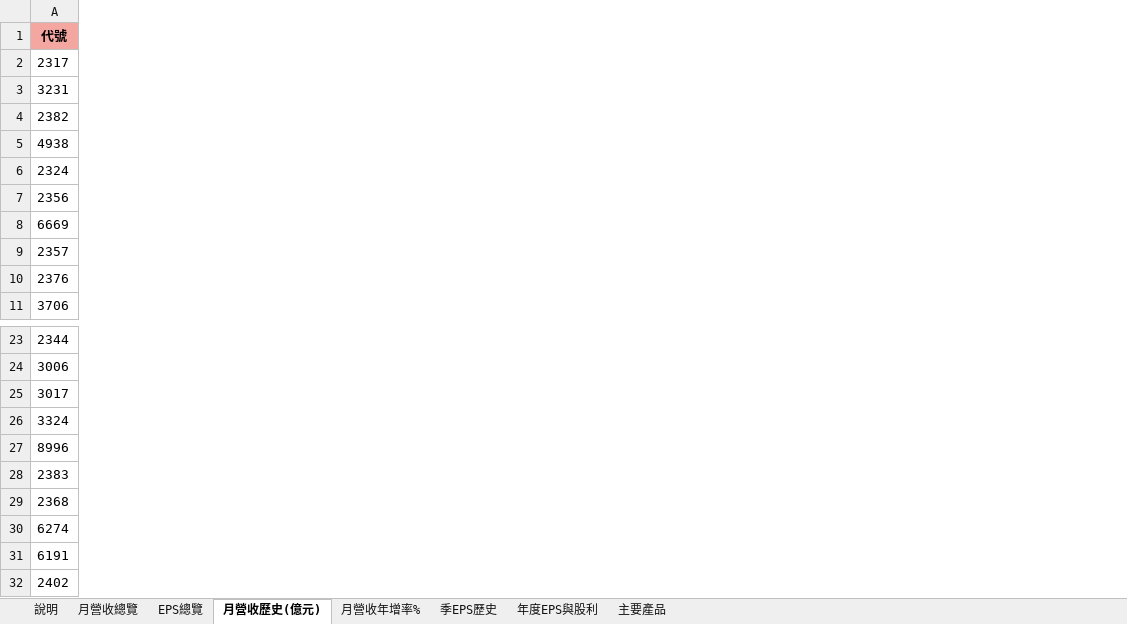
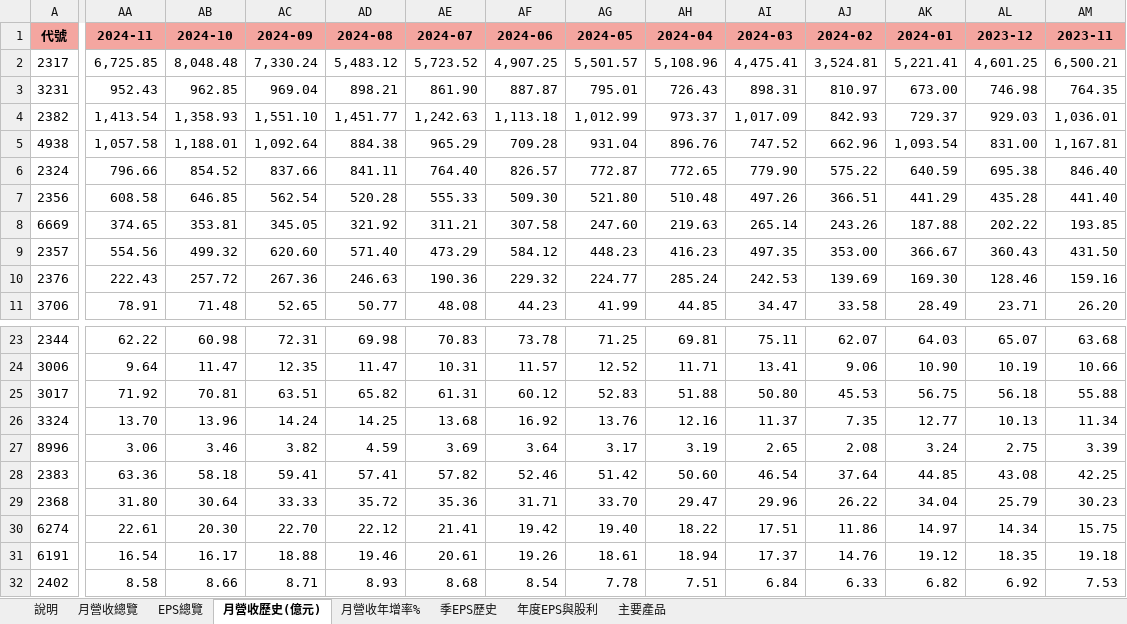
Before and after one commit to mywu-cloud/TW-AI, an Excel workbook: public/data/exports/tw-ai.xlsx, sheet 月營收歷史(億元), drawn as a sheet; only a part is shown, gaps mark what is left out; values as stored, in another font and other column widths than the file's, no borders; the diff covers the shown part only; the diff names each change by its address in the sheet, - before the commit and + after, or states it on an @@ line.

```diff
--- a/public/data/exports/tw-ai.xlsx (sheet 月營收歷史(億元))
+++ b/public/data/exports/tw-ai.xlsx (sheet 月營收歷史(億元))
+column AA (2024-11), rows 2-11: 6,725.85 | 952.43 | 1,413.54 | 1,057.58 | 796.66 | 608.58 | 374.65 | 554.56 | 222.43 | 78.91; rows 23-32: 62.22 | 9.64 | 71.92 | 13.70 | 3.06 | 63.36 | 31.80 | 22.61 | 16.54 | 8.58
+column AB (2024-10), rows 2-11: 8,048.48 | 962.85 | 1,358.93 | 1,188.01 | 854.52 | 646.85 | 353.81 | 499.32 | 257.72 | 71.48; rows 23-32: 60.98 | 11.47 | 70.81 | 13.96 | 3.46 | 58.18 | 30.64 | 20.30 | 16.17 | 8.66
+column AC (2024-09), rows 2-11: 7,330.24 | 969.04 | 1,551.10 | 1,092.64 | 837.66 | 562.54 | 345.05 | 620.60 | 267.36 | 52.65; rows 23-32: 72.31 | 12.35 | 63.51 | 14.24 | 3.82 | 59.41 | 33.33 | 22.70 | 18.88 | 8.71
+column AD (2024-08), rows 2-11: 5,483.12 | 898.21 | 1,451.77 | 884.38 | 841.11 | 520.28 | 321.92 | 571.40 | 246.63 | 50.77; rows 23-32: 69.98 | 11.47 | 65.82 | 14.25 | 4.59 | 57.41 | 35.72 | 22.12 | 19.46 | 8.93
+column AE (2024-07), rows 2-11: 5,723.52 | 861.90 | 1,242.63 | 965.29 | 764.40 | 555.33 | 311.21 | 473.29 | 190.36 | 48.08; rows 23-32: 70.83 | 10.31 | 61.31 | 13.68 | 3.69 | 57.82 | 35.36 | 21.41 | 20.61 | 8.68
+column AF (2024-06), rows 2-11: 4,907.25 | 887.87 | 1,113.18 | 709.28 | 826.57 | 509.30 | 307.58 | 584.12 | 229.32 | 44.23; rows 23-32: 73.78 | 11.57 | 60.12 | 16.92 | 3.64 | 52.46 | 31.71 | 19.42 | 19.26 | 8.54
+column AG (2024-05), rows 2-11: 5,501.57 | 795.01 | 1,012.99 | 931.04 | 772.87 | 521.80 | 247.60 | 448.23 | 224.77 | 41.99; rows 23-32: 71.25 | 12.52 | 52.83 | 13.76 | 3.17 | 51.42 | 33.70 | 19.40 | 18.61 | 7.78
+column AH (2024-04), rows 2-11: 5,108.96 | 726.43 | 973.37 | 896.76 | 772.65 | 510.48 | 219.63 | 416.23 | 285.24 | 44.85; rows 23-32: 69.81 | 11.71 | 51.88 | 12.16 | 3.19 | 50.60 | 29.47 | 18.22 | 18.94 | 7.51
+column AI (2024-03), rows 2-11: 4,475.41 | 898.31 | 1,017.09 | 747.52 | 779.90 | 497.26 | 265.14 | 497.35 | 242.53 | 34.47; rows 23-32: 75.11 | 13.41 | 50.80 | 11.37 | 2.65 | 46.54 | 29.96 | 17.51 | 17.37 | 6.84
+column AJ (2024-02), rows 2-11: 3,524.81 | 810.97 | 842.93 | 662.96 | 575.22 | 366.51 | 243.26 | 353.00 | 139.69 | 33.58; rows 23-32: 62.07 | 9.06 | 45.53 | 7.35 | 2.08 | 37.64 | 26.22 | 11.86 | 14.76 | 6.33
+column AK (2024-01), rows 2-11: 5,221.41 | 673.00 | 729.37 | 1,093.54 | 640.59 | 441.29 | 187.88 | 366.67 | 169.30 | 28.49; rows 23-32: 64.03 | 10.90 | 56.75 | 12.77 | 3.24 | 44.85 | 34.04 | 14.97 | 19.12 | 6.82
+column AL (2023-12), rows 2-11: 4,601.25 | 746.98 | 929.03 | 831.00 | 695.38 | 435.28 | 202.22 | 360.43 | 128.46 | 23.71; rows 23-32: 65.07 | 10.19 | 56.18 | 10.13 | 2.75 | 43.08 | 25.79 | 14.34 | 18.35 | 6.92
+column AM (2023-11), rows 2-11: 6,500.21 | 764.35 | 1,036.01 | 1,167.81 | 846.40 | 441.40 | 193.85 | 431.50 | 159.16 | 26.20; rows 23-32: 63.68 | 10.66 | 55.88 | 11.34 | 3.39 | 42.25 | 30.23 | 15.75 | 19.18 | 7.53
```
Also changed, not shown: 59 added columns and 2 edited cells elsewhere in this sheet, sheet 月營收年增率%, sheet EPS總覽, sheet 年度EPS與股利, sheet 月營收總覽, sheet 季EPS歷史, sheet 說明, 4 other files.
